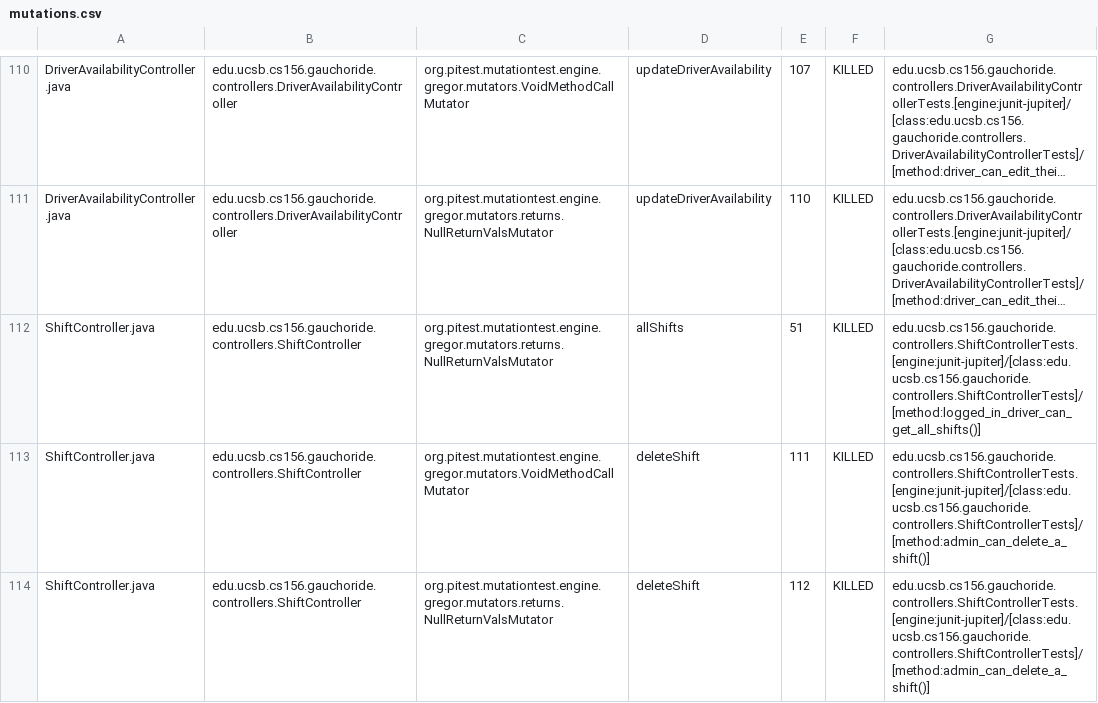
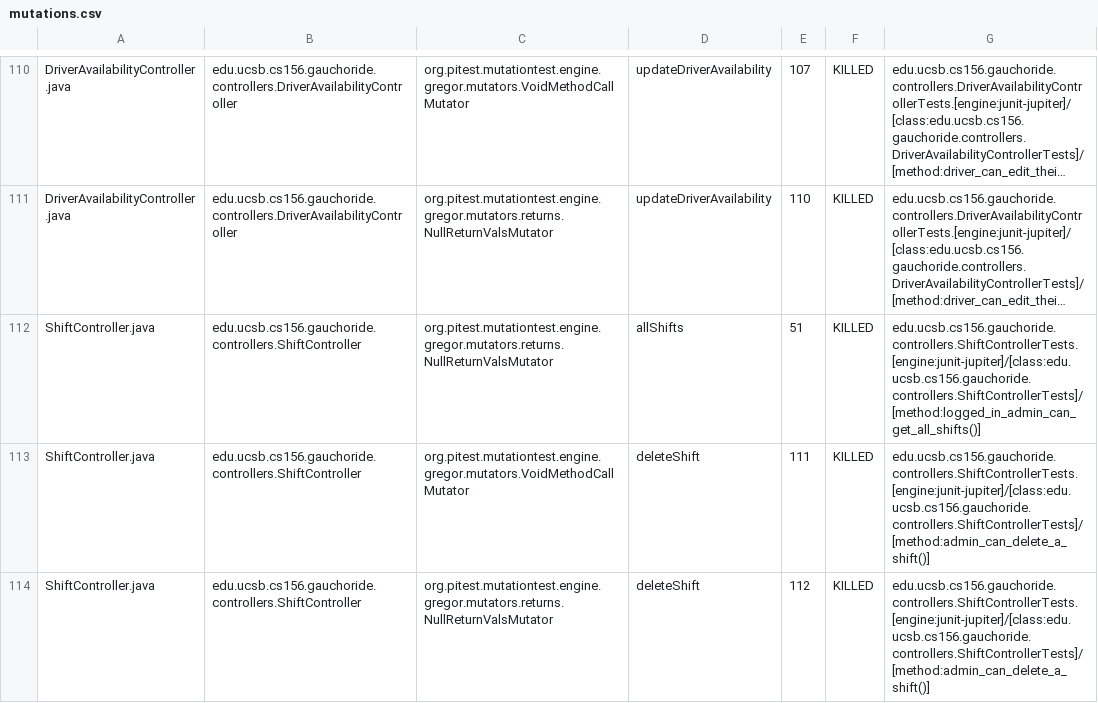
Before and after one commit to ucsb-cs156-s24/proj-gauchoride-s24-5pm-5, a CSV file: prs/46/pitest/mutations.csv, drawn as a sheet; only a part is shown, gaps mark what is left out; long unchanged cells end in …; the diff covers the shown part only; the diff names each change by its address in the sheet, - before the commit and + after, or states it on an @@ line.

Commit message:
Deploying to gh-pages from @ ucsb-cs156-s24/proj-gauchoride-s24-5pm-5@d81ecc89530e1c14084e3724ba56cfbb55d57228 🚀

```diff
--- a/prs/46/pitest/mutations.csv
+++ b/prs/46/pitest/mutations.csv
-G112: edu.ucsb.cs156.gauchoride.controllers.ShiftControllerTests.[engine:junit-jupiter]/[class:edu.ucsb.cs156.gauchoride.controllers.ShiftControllerTests]/[method:logged_in_driver_can_get_all_shifts()]
+G112: edu.ucsb.cs156.gauchoride.controllers.ShiftControllerTests.[engine:junit-jupiter]/[class:edu.ucsb.cs156.gauchoride.controllers.ShiftControllerTests]/[method:logged_in_admin_can_get_all_shifts()]
```
Also changed, not shown: 48 edited cells elsewhere in this file, 17 other files.
